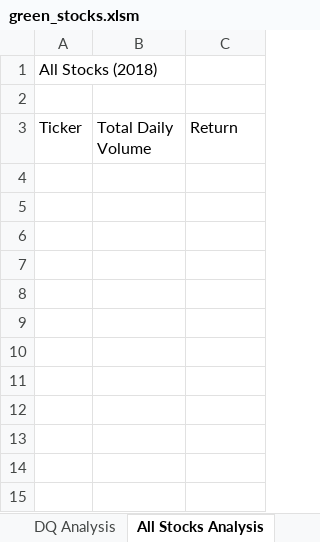
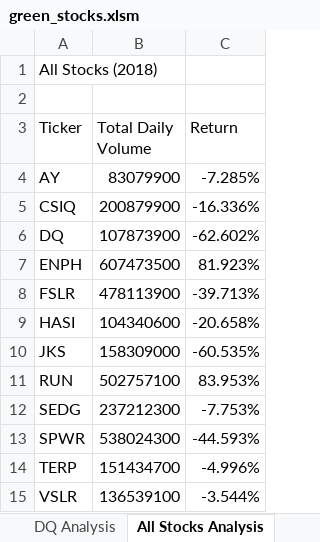
Before and after one commit to stovepipe/Stock_Analysis, an Excel workbook: green_stocks.xlsm, sheet All Stocks Analysis, drawn as a sheet; values as stored, in another font and other column widths than the file's, no borders; the diff names each change by its address in the sheet, - before the commit and + after, or states it on an @@ line.

Commit message:
All Stocks Analysis Initial Code Run Successful

```diff
--- a/green_stocks.xlsm (sheet All Stocks Analysis)
+++ b/green_stocks.xlsm (sheet All Stocks Analysis)
+row 4: AY | 83079900 | -7.285%
+row 5: CSIQ | 200879900 | -16.336%
+row 6: DQ | 107873900 | -62.602%
+row 7: ENPH | 607473500 | 81.923%
+row 8: FSLR | 478113900 | -39.713%
+row 9: HASI | 104340600 | -20.658%
+row 10: JKS | 158309000 | -60.535%
+row 11: RUN | 502757100 | 83.953%
+row 12: SEDG | 237212300 | -7.753%
+row 13: SPWR | 538024300 | -44.593%
+row 14: TERP | 151434700 | -4.996%
+row 15: VSLR | 136539100 | -3.544%
```
